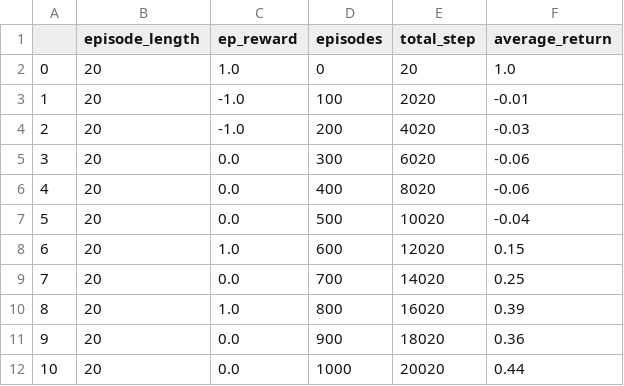
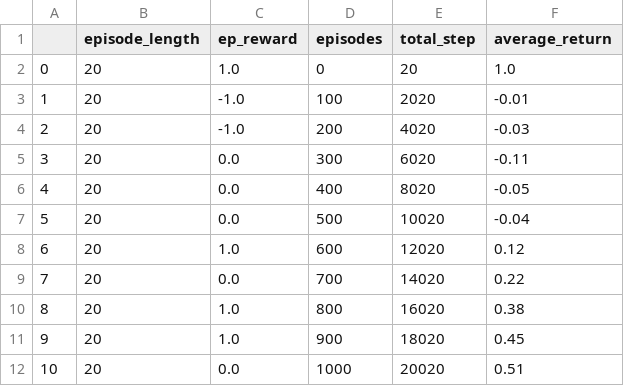
Before and after one commit to SpringNuance/Reinforcement-Learning-Project, a CSV file: results/SandingEnvEasy/ddpg/logging/logs_43.csv, drawn as a sheet.

```diff
--- a/results/SandingEnvEasy/ddpg/logging/logs_43.csv
+++ b/results/SandingEnvEasy/ddpg/logging/logs_43.csv
@@ -4,9 +4,9 @@
 2,20,-1.0,200,4020,-0.03
-3,20,0.0,300,6020,-0.06
-4,20,0.0,400,8020,-0.06
+3,20,0.0,300,6020,-0.11
+4,20,0.0,400,8020,-0.05
 5,20,0.0,500,10020,-0.04
-6,20,1.0,600,12020,0.15
-7,20,0.0,700,14020,0.25
-8,20,1.0,800,16020,0.39
-9,20,0.0,900,18020,0.36
-10,20,0.0,1000,20020,0.44
+6,20,1.0,600,12020,0.12
+7,20,0.0,700,14020,0.22
+8,20,1.0,800,16020,0.38
+9,20,1.0,900,18020,0.45
+10,20,0.0,1000,20020,0.51
```
Also changed, not shown: 52 other files.
